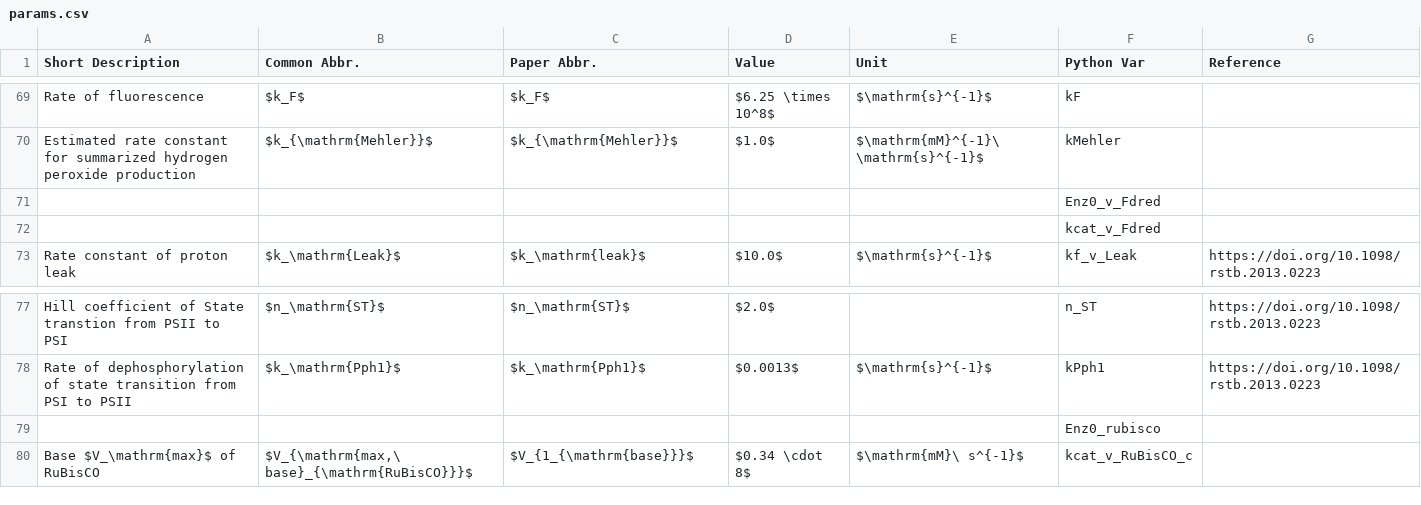
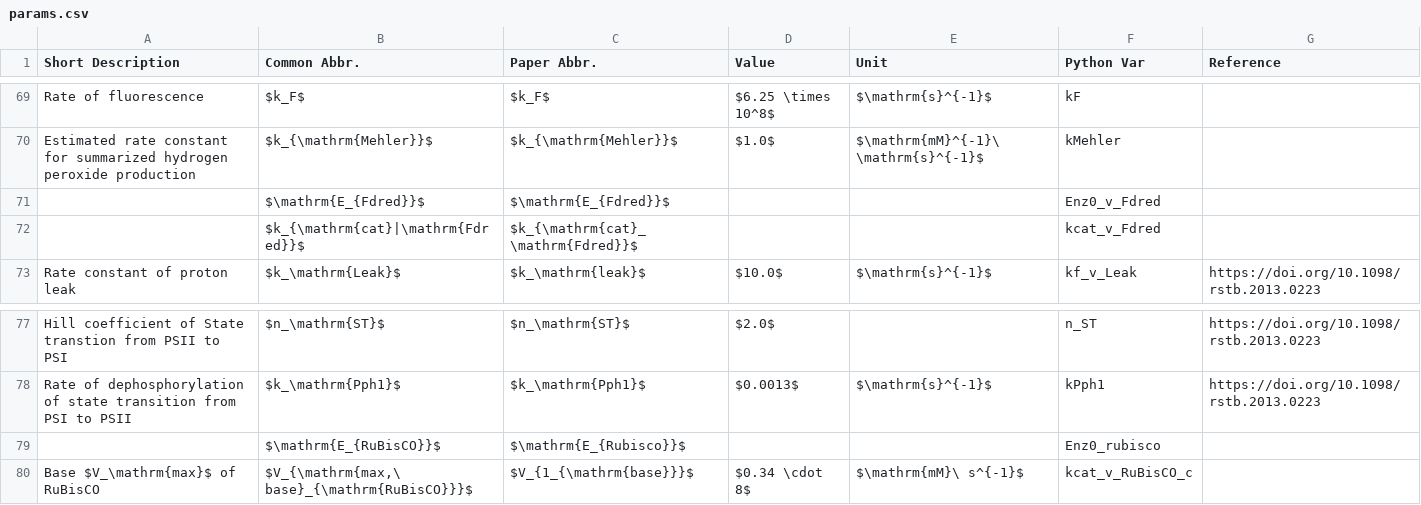
Before and after one commit to ElouenCorvest/GreenSloth, a CSV file: models/Saadat2021/model_info/params.csv, drawn as a sheet; only a part is shown, gaps mark what is left out.

```diff
--- a/models/Saadat2021/model_info/params.csv
+++ b/models/Saadat2021/model_info/params.csv
@@ -70,4 +70,4 @@ Rate of fluorescence,$k_F$,$k_F$,$6.25 \times 10^8$,$\mathrm{s}^{-1}$,kF,
 Estimated rate constant for summarized hydrogen peroxide production,$k_{\mathrm{Mehler}}$,$k_{\mathrm{Mehler}}$,$1.0$,$\mathrm{mM}^{-1}\ \mathrm{s}^{-1}$,kMehler,
-,,,,,Enz0_v_Fdred,
-,,,,,kcat_v_Fdred,
+,$\mathrm{E_{Fdred}}$,$\mathrm{E_{Fdred}}$,,,Enz0_v_Fdred,
+,$k_{\mathrm{cat}|\mathrm{Fdred}}$,$k_{\mathrm{cat}_\mathrm{Fdred}}$,,,kcat_v_Fdred,
 Rate constant of proton leak,$k_\mathrm{Leak}$,$k_\mathrm{leak}$,$10.0$,$\mathrm{s}^{-1}$,kf_v_Leak,https://doi.org/10.1098/rstb.2013.0223
@@ -78,3 +78,3 @@ Hill coefficient of State transtion from PSII to PSI,$n_\mathrm{ST}$,$n_\mathrm{
 Rate of dephosphorylation of state transition from PSI to PSII,$k_\mathrm{Pph1}$,$k_\mathrm{Pph1}$,$0.0013$,$\mathrm{s}^{-1}$,kPph1,https://doi.org/10.1098/rstb.2013.0223
-,,,,,Enz0_rubisco,
+,$\mathrm{E_{RuBisCO}}$,$\mathrm{E_{Rubisco}}$,,,Enz0_rubisco,
 Base $V_\mathrm{max}$ of RuBisCO,"$V_{\mathrm{max,\ base}_{\mathrm{RuBisCO}}}$",$V_{1_{\mathrm{base}}}$,$0.34 \cdot 8$,$\mathrm{mM}\ s^{-1}$,kcat_v_RuBisCO_c,
```
Also changed, not shown: models/Matuszynska2016/model_info/derived_comps.csv, 17 other files.
